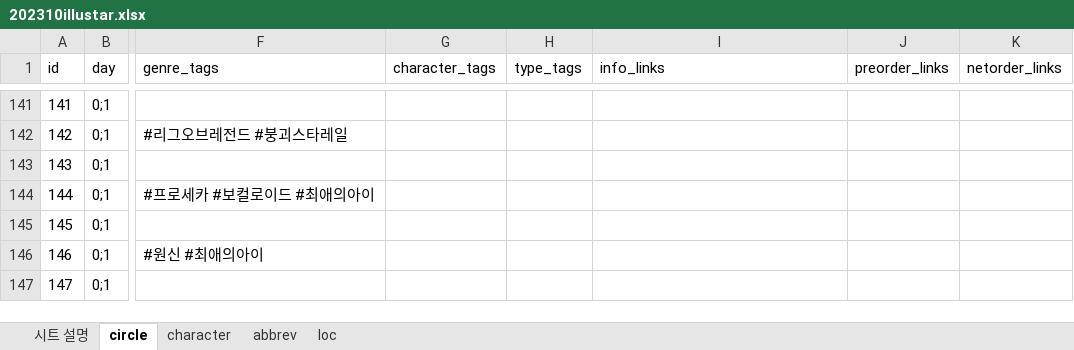
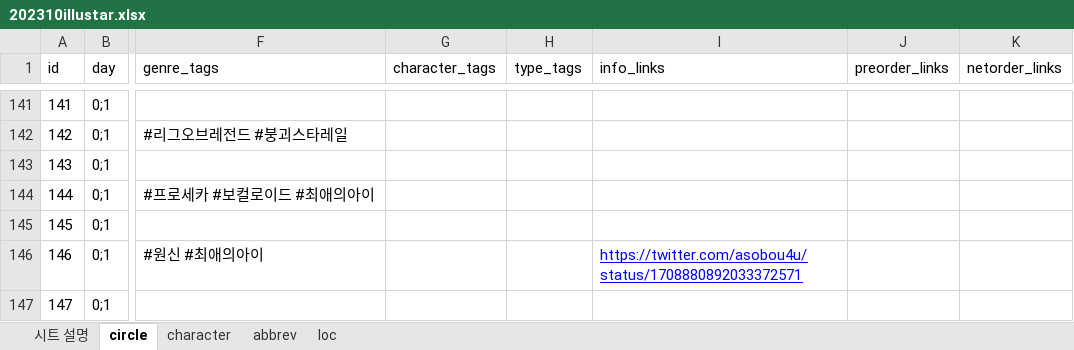
Before and after one commit to nutyworks/illustar, an Excel workbook: 202310illustar.xlsx, sheet circle, drawn as a sheet; only a part is shown, gaps mark what is left out; values as stored, in another font and other column widths than the file's, no borders; charts and pictures and conditional formats not drawn; the diff covers the shown part only; the diff names each change by its address in the sheet, - before the commit and + after, or states it on an @@ line.

Commit message:
Renew data

```diff
--- a/202310illustar.xlsx (sheet circle)
+++ b/202310illustar.xlsx (sheet circle)
-I146 (info_links): (empty)
+I146 (info_links): https://twitter.com/asobou4u/status/1708880892033372571
```
Also changed, not shown: 15 edited cells and cell formats elsewhere in this sheet, 1 other file.
